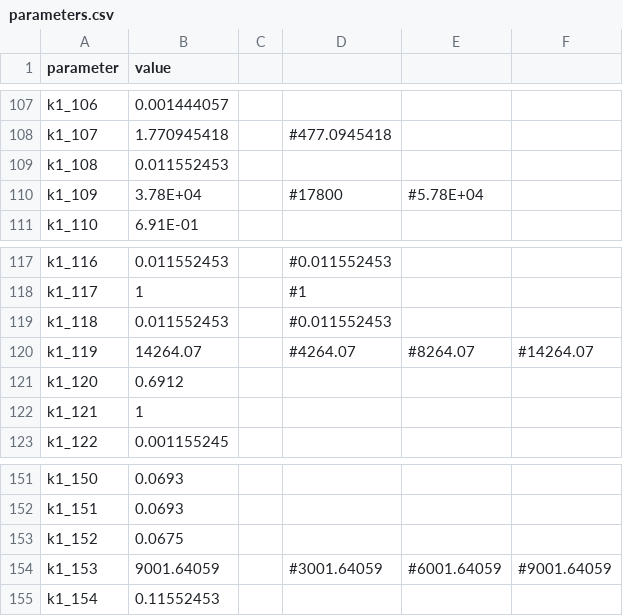
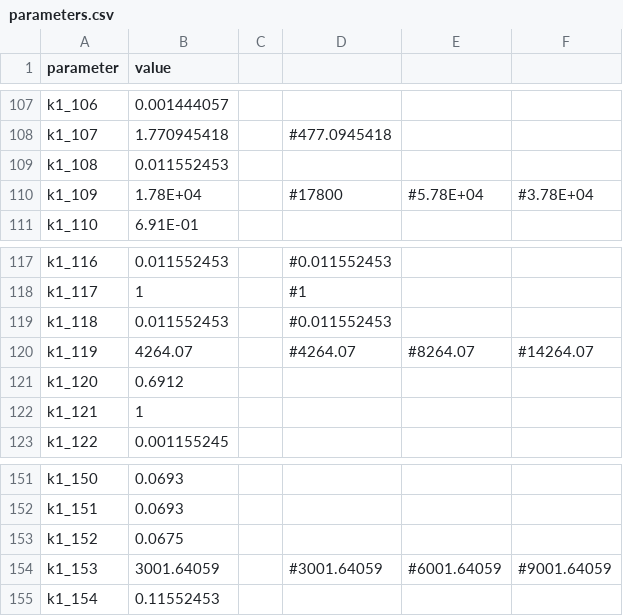
Before and after one commit to SiFTW/BH3Models, a CSV file: apoptosis-master/moduleDefinitionFiles/RIVA/parameters.csv, drawn as a sheet; only a part is shown, gaps mark what is left out.

Commit message:
Add files via upload

```diff
--- a/apoptosis-master/moduleDefinitionFiles/RIVA/parameters.csv
+++ b/apoptosis-master/moduleDefinitionFiles/RIVA/parameters.csv
@@ -109,3 +109,3 @@ k1_107,1.770945418,,#477.0945418,,
 k1_108,0.011552453,,,,
-k1_109,3.78E+04,,#17800,#5.78E+04,
+k1_109,1.78E+04,,#17800,#5.78E+04,#3.78E+04
 k1_110,6.91E-01,,,,
@@ -119,3 +119,3 @@ k1_117,1,,#1,,
 k1_118,0.011552453,,#0.011552453,,
-k1_119,14264.07,,#4264.07,#8264.07,#14264.07
+k1_119,4264.07,,#4264.07,#8264.07,#14264.07
 k1_120,0.6912,,,,
@@ -153,3 +153,3 @@ k1_151,0.0693,,,,
 k1_152,0.0675,,,,
-k1_153,9001.64059,,#3001.64059,#6001.64059,#9001.64059
+k1_153,3001.64059,,#3001.64059,#6001.64059,#9001.64059
 k1_154,0.11552453,,,,
```
